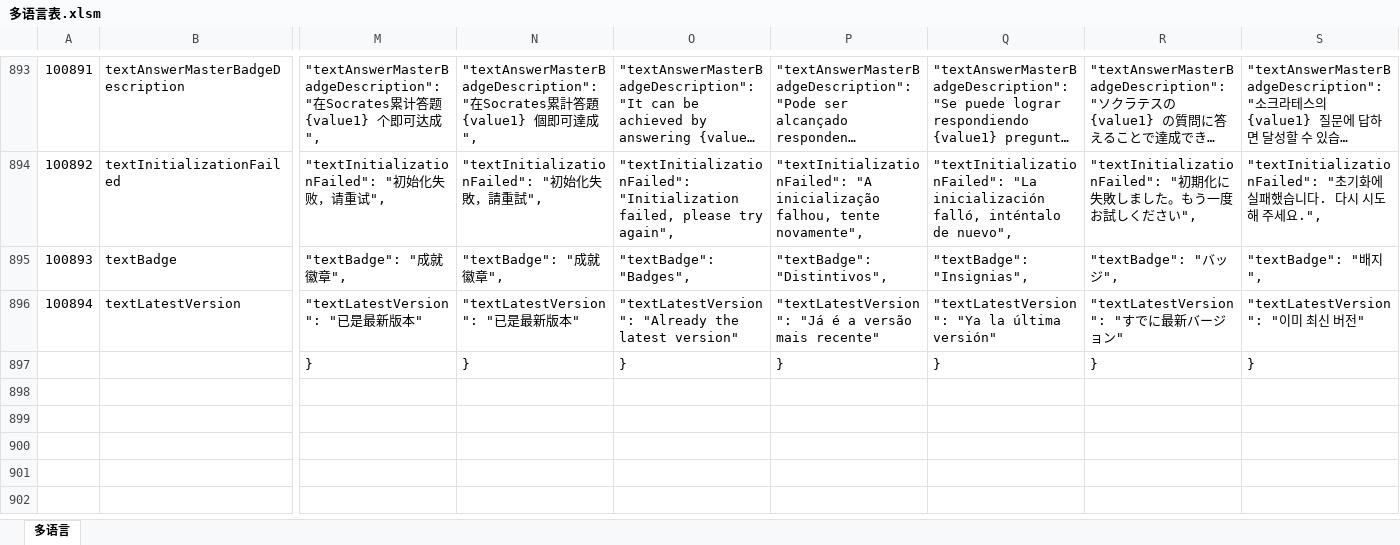
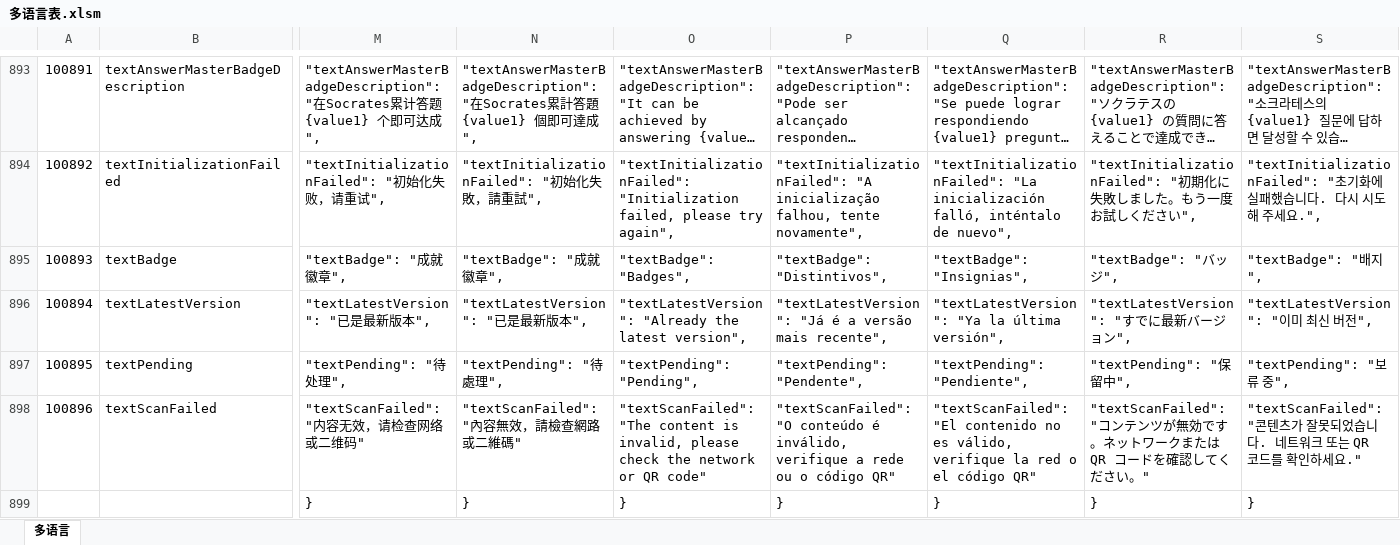
Before and after one commit to liujianyu57/socrates-lang, an Excel workbook: 多语言表.xlsm, sheet 多语言, drawn as a sheet; only a part is shown, gaps mark what is left out; long unchanged cells end in …; values as stored, in another font and other column widths than the file's, no borders; charts and pictures and conditional formats not drawn; rows hold the shown columns only; the diff covers the shown part only; the diff names each change by its address in the sheet, - before the commit and + after, or states it on an @@ line.

```diff
--- a/多语言表.xlsm (sheet 多语言)
+++ b/多语言表.xlsm (sheet 多语言)
-M896: "textLatestVersion": "已是最新版本"
+M896: "textLatestVersion": "已是最新版本",
-N896: "textLatestVersion": "已是最新版本"
+N896: "textLatestVersion": "已是最新版本",
-O896: …the latest version"
+O896: …the latest version",
-P896: …versão mais recente"
+P896: …versão mais recente",
-Q896: "textLatestVersion": "Ya la última versión"
+Q896: "textLatestVersion": "Ya la última versión",
-R896: "textLatestVersion": "すでに最新バージョン"
+R896: "textLatestVersion": "すでに最新バージョン",
-S896: "textLatestVersion": "이미 최신 버전"
+S896: "textLatestVersion": "이미 최신 버전",
+row 897: 100895 | textPending | "textPending": "待处理", | "textPending": "待處理", | "textPending": "Pending", | "textPending": "Pendente", | "textPending": "Pendiente", | "textPending": "保留中", | "textPending": "보류 중",
+row 898: 100896 | textScanFailed | "textScanFailed": "内容无效，请检查网络或二维码" | "textScanFailed": "內容無效，請檢查網路或二維碼" | "textScanFailed": "The content is invalid, please check the network or QR code" | "textScanFailed": "O conteúdo é inválido, verifique a rede ou o código QR" | "textScanFailed": "El contenido no es válido, verifique la red o el código QR" | "textScanFailed": "コンテンツが無効です。ネットワークまたは QR コードを確認してください。" | "textScanFailed": "콘텐츠가 잘못되었습니다. 네트워크 또는 QR 코드를 확인하세요."
```
Also changed, not shown: 2 edited cells elsewhere in this sheet, formulas that keep their value, 9 other files.
